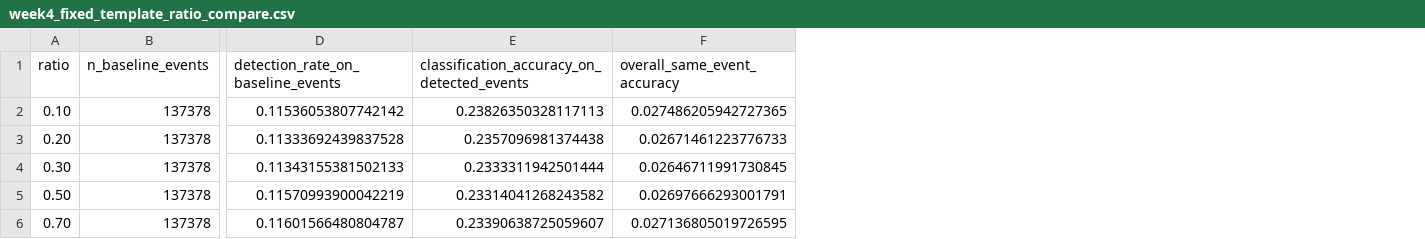
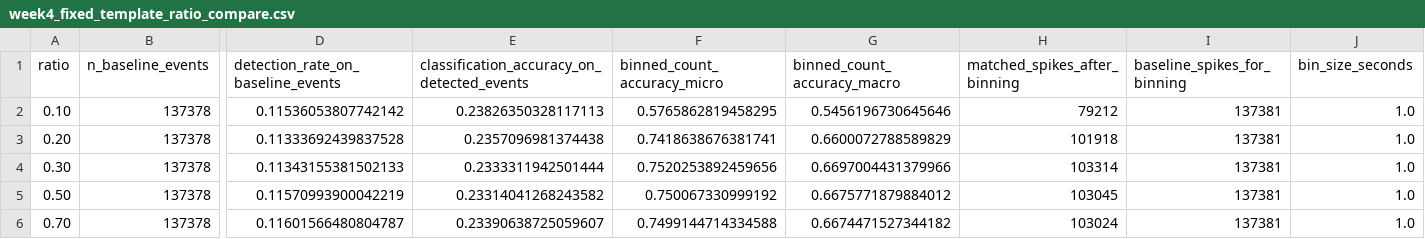
Before and after one commit to baipin/SpikeSort, a CSV file: week4_fixed_template_ratio_compare.csv, drawn as a sheet; only a part is shown, gaps mark what is left out; removed rows and columns are numbered as before the commit, all else as after; the diff names each change by its address in the sheet, - before the commit and + after, or states it on an @@ line.

```diff
--- a/week4_fixed_template_ratio_compare.csv
+++ b/week4_fixed_template_ratio_compare.csv
-column F (overall_same_event_accuracy), rows 2-6: 0.027486205942727365 | 0.02671461223776733 | 0.02646711991730845 | 0.02697666293001791 | 0.027136805019726595
+column F (binned_count_accuracy_micro), rows 2-6: 0.5765862819458295 | 0.7418638676381741 | 0.7520253892459656 | 0.750067330999192 | 0.7499144714334588
+column G (binned_count_accuracy_macro), rows 2-6: 0.5456196730645646 | 0.6600072788589829 | 0.6697004431379966 | 0.6675771879884012 | 0.6674471527344182
+column H (matched_spikes_after_binning), rows 2-6: 79212 | 101918 | 103314 | 103045 | 103024
+column I (baseline_spikes_for_binning), rows 2-6: all 137381
+column J (bin_size_seconds), rows 2-6: all 1.0
```
Also changed, not shown: 3 other files.
